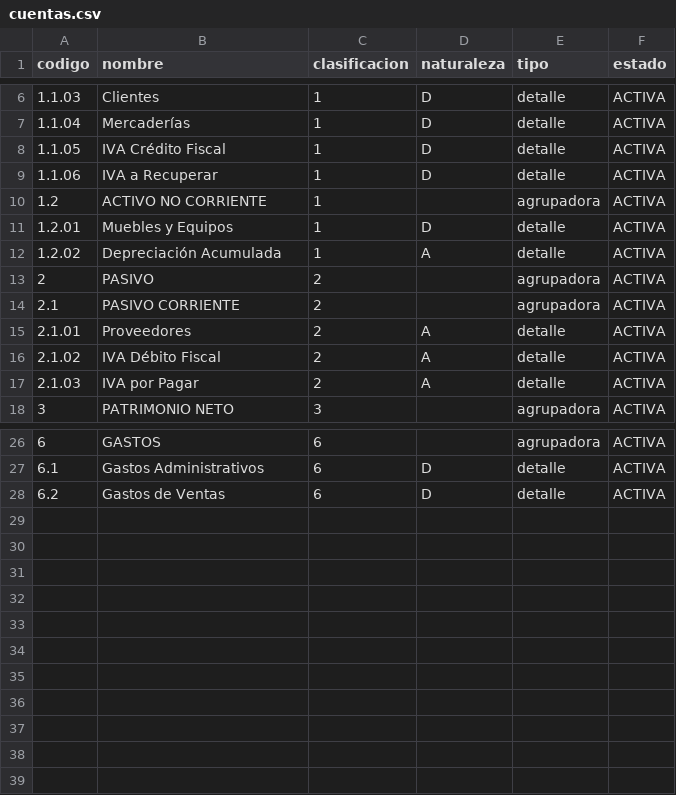
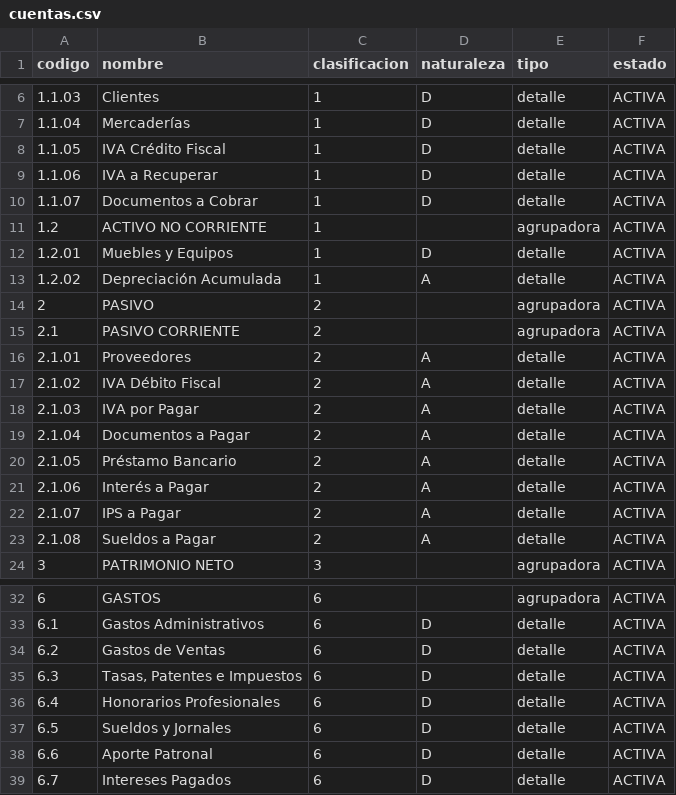
Before and after one commit to pablolopezg06-cmd/Pira-Pire-2.0, a CSV file: web/plantillas/cuentas.csv, drawn as a sheet; only a part is shown, gaps mark what is left out.

```diff
--- a/web/plantillas/cuentas.csv
+++ b/web/plantillas/cuentas.csv
@@ -9,2 +9,3 @@ codigo;nombre;clasificacion;naturaleza;tipo;estado
 1.1.06;IVA a Recuperar;1;D;detalle;ACTIVA
+1.1.07;Documentos a Cobrar;1;D;detalle;ACTIVA
 1.2;ACTIVO NO CORRIENTE;1;;agrupadora;ACTIVA
@@ -17,2 +18,7 @@ codigo;nombre;clasificacion;naturaleza;tipo;estado
 2.1.03;IVA por Pagar;2;A;detalle;ACTIVA
+2.1.04;Documentos a Pagar;2;A;detalle;ACTIVA
+2.1.05;Préstamo Bancario;2;A;detalle;ACTIVA
+2.1.06;Interés a Pagar;2;A;detalle;ACTIVA
+2.1.07;IPS a Pagar;2;A;detalle;ACTIVA
+2.1.08;Sueldos a Pagar;2;A;detalle;ACTIVA
 3;PATRIMONIO NETO;3;;agrupadora;ACTIVA
@@ -28 +34,6 @@ codigo;nombre;clasificacion;naturaleza;tipo;estado
 6.2;Gastos de Ventas;6;D;detalle;ACTIVA
+6.3;Tasas, Patentes e Impuestos;6;D;detalle;ACTIVA
+6.4;Honorarios Profesionales;6;D;detalle;ACTIVA
+6.5;Sueldos y Jornales;6;D;detalle;ACTIVA
+6.6;Aporte Patronal;6;D;detalle;ACTIVA
+6.7;Intereses Pagados;6;D;detalle;ACTIVA
```
Also changed, not shown: 4 other files.
